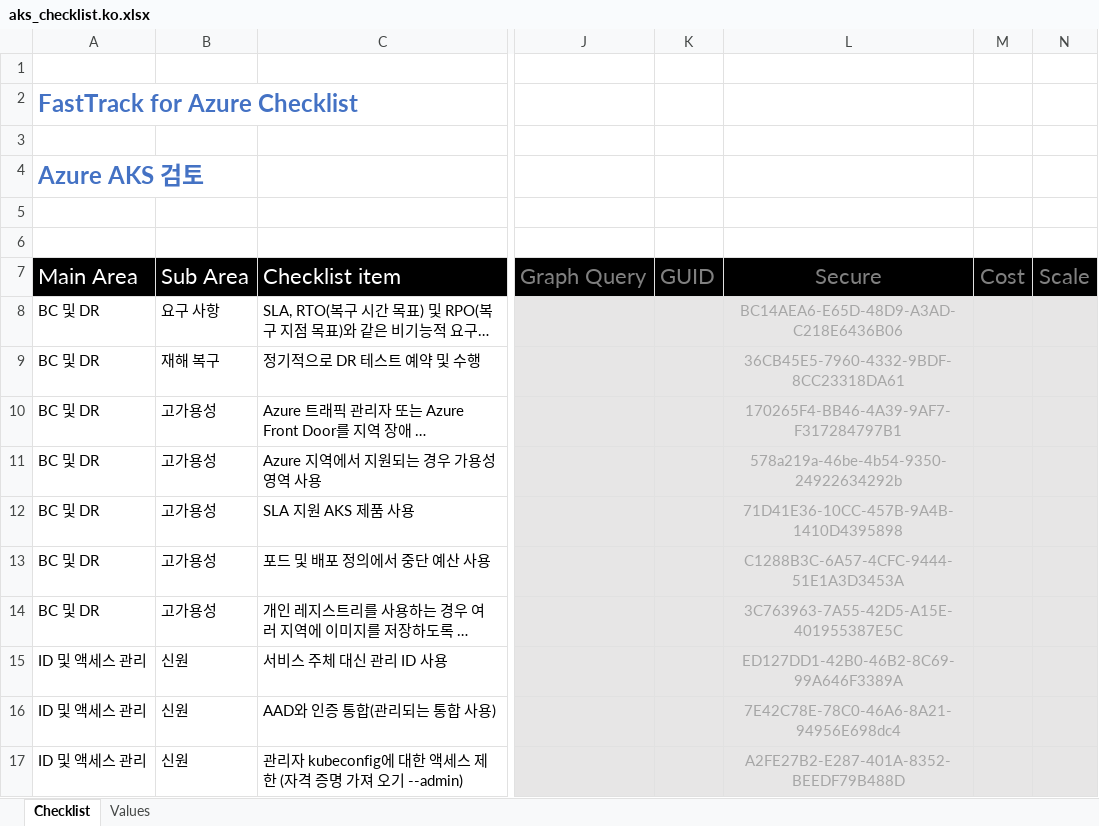
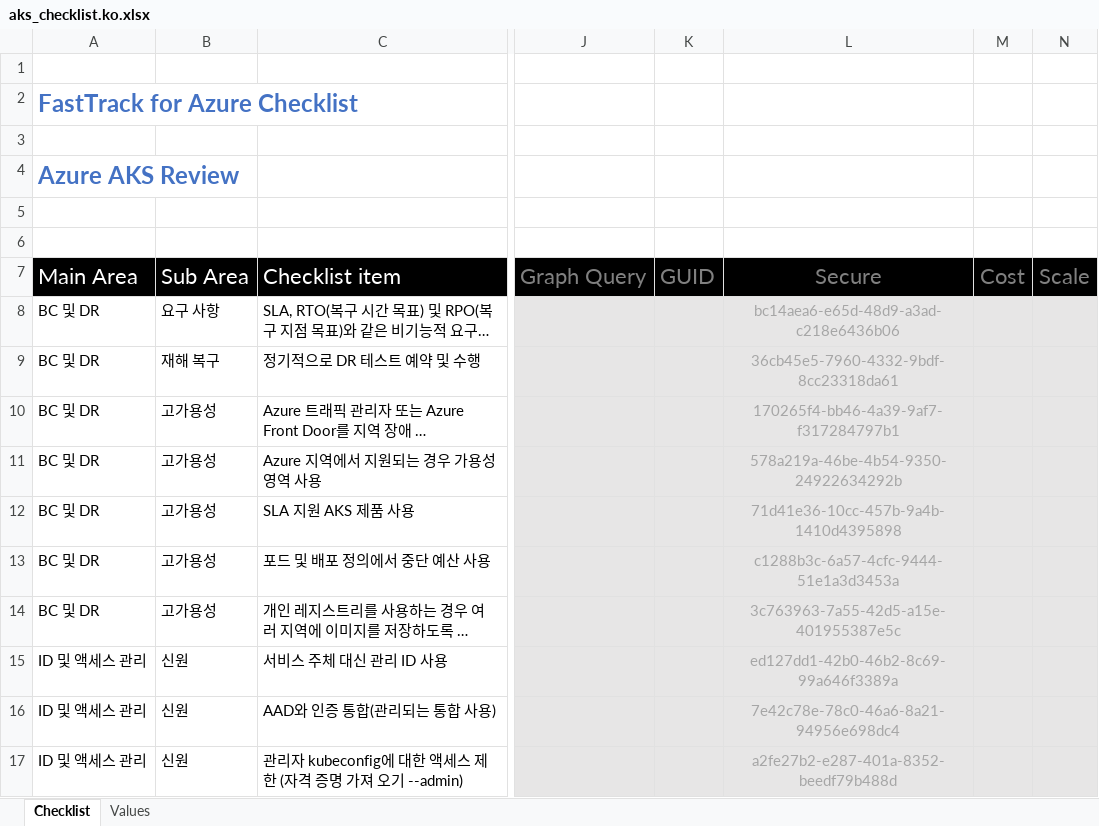
Before and after one commit to Azure/review-checklists, an Excel workbook: spreadsheet/aks_checklist.ko.xlsx, sheet Checklist, drawn as a sheet; only a part is shown, gaps mark what is left out; long unchanged cells end in …; values as stored, in another font and other column widths than the file's, no borders; conditional formats not drawn; the diff covers the shown part only; the diff names each change by its address in the sheet, - before the commit and + after, or states it on an @@ line.

```diff
--- a/spreadsheet/aks_checklist.ko.xlsx (sheet Checklist)
+++ b/spreadsheet/aks_checklist.ko.xlsx (sheet Checklist)
-A4: Azure AKS 검토
+A4: Azure AKS Review
-L8: BC14AEA6-E65D-48D9-A3AD-C218E6436B06
+L8: bc14aea6-e65d-48d9-a3ad-c218e6436b06
-L9: 36CB45E5-7960-4332-9BDF-8CC23318DA61
+L9: 36cb45e5-7960-4332-9bdf-8cc23318da61
-L10: 170265F4-BB46-4A39-9AF7-F317284797B1
+L10: 170265f4-bb46-4a39-9af7-f317284797b1
-L12: 71D41E36-10CC-457B-9A4B-1410D4395898
+L12: 71d41e36-10cc-457b-9a4b-1410d4395898
-L13: C1288B3C-6A57-4CFC-9444-51E1A3D3453A
+L13: c1288b3c-6a57-4cfc-9444-51e1a3d3453a
-L14: 3C763963-7A55-42D5-A15E-401955387E5C
+L14: 3c763963-7a55-42d5-a15e-401955387e5c
-L15: ED127DD1-42B0-46B2-8C69-99A646F3389A
+L15: ed127dd1-42b0-46b2-8c69-99a646f3389a
-L16: 7E42C78E-78C0-46A6-8A21-94956E698dc4
+L16: 7e42c78e-78c0-46a6-8a21-94956e698dc4
-L17: A2FE27B2-E287-401A-8352-BEEDF79B488D
+L17: a2fe27b2-e287-401a-8352-beedf79b488d
```
Also changed, not shown: 84 edited cells elsewhere in this sheet, spreadsheet/aks_checklist.en.xlsx, spreadsheet/aks_checklist.es.xlsx, 3 other files.
